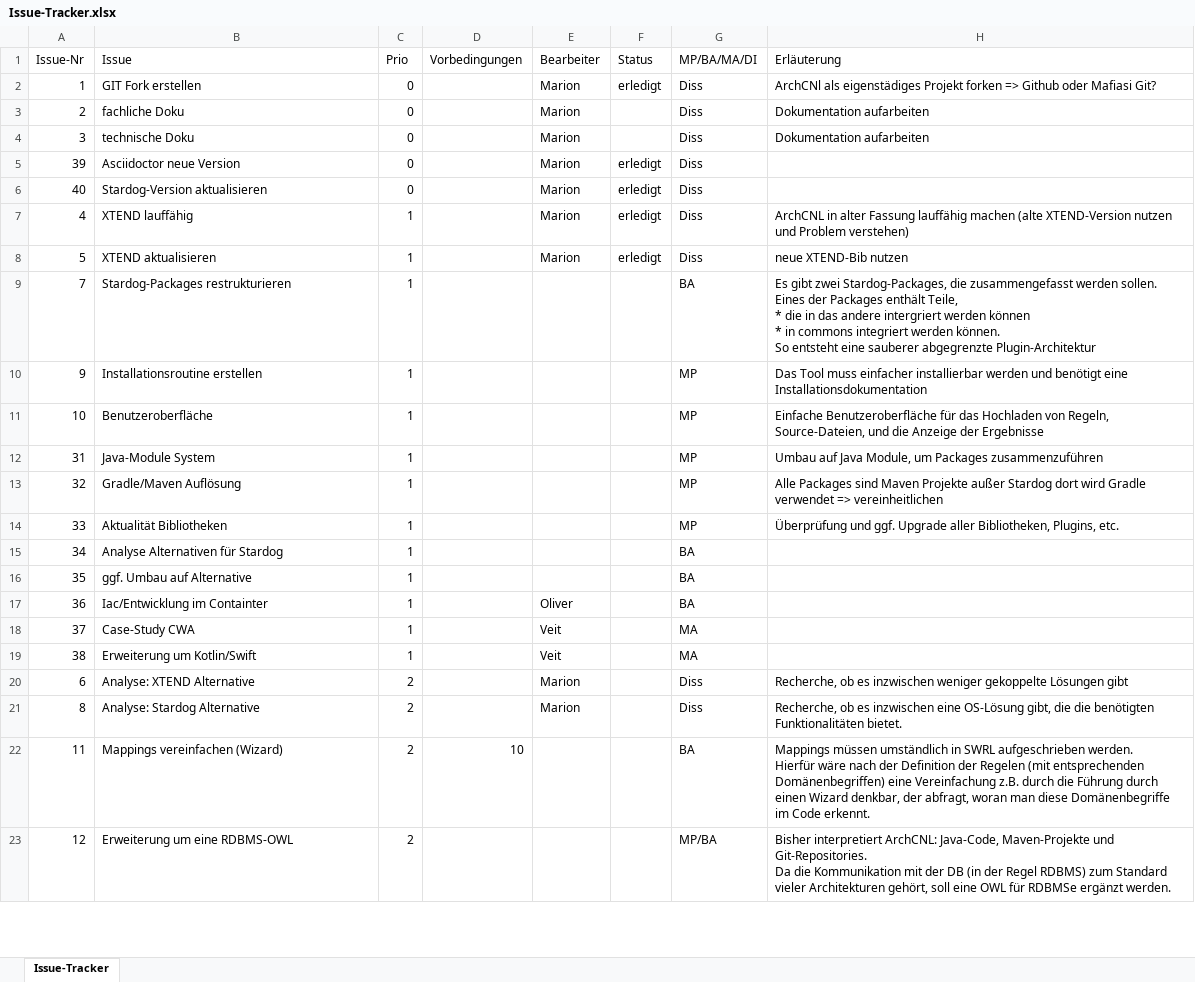
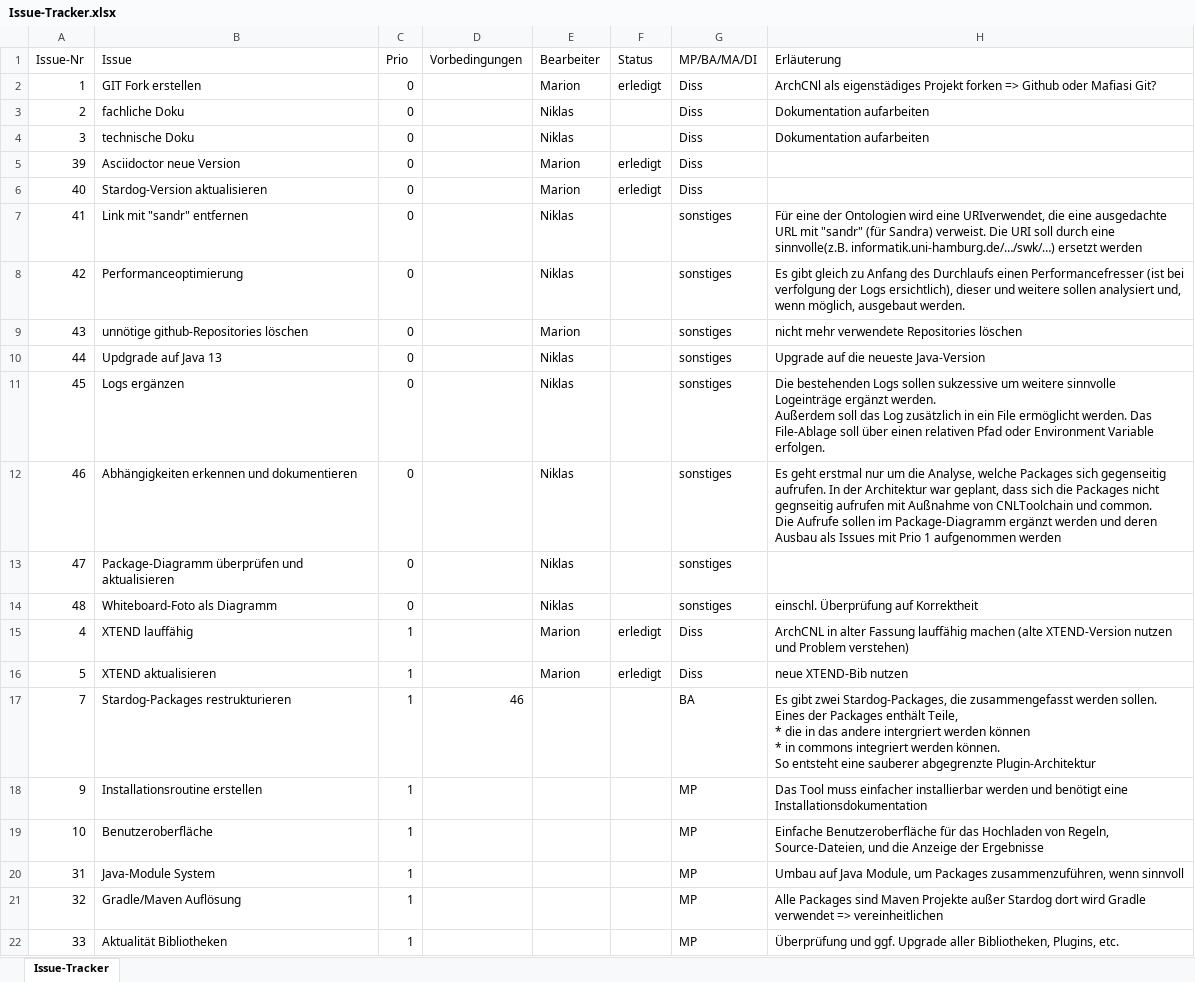
Before and after one commit to Mari-Wie/ArchCnlDocumentation, an Excel workbook: Issue-Tracker.xlsx, sheet Issue-Tracker, drawn as a sheet; only a part is shown; the shorter side is filled out with more unchanged rows; values as stored, in another font and other column widths than the file's, no borders; table styles not drawn; addresses are those after the commit; ↵ is a line break in a cell; the diff covers the shown part only; the diff names each change by its address in the sheet, - before the commit and + after, or states it on an @@ line.

Commit message:
Issues zur Initialisierung des Tools ergänzt

```diff
--- a/Issue-Tracker.xlsx (sheet Issue-Tracker)
+++ b/Issue-Tracker.xlsx (sheet Issue-Tracker)
-E3:E4 (Bearbeiter): Marion
+E3:E4 (Bearbeiter): Niklas
+row 7: 41 | Link mit "sandr" entfernen | 0 |  | Niklas |  | sonstiges | Für eine der Ontologien wird eine URIverwendet, die eine ausgedachte URL mit "sandr" (für Sandra) verweist. Die URI soll durch eine sinnvolle(z.B. informatik.uni-hamburg.de/…/swk/…) ersetzt werden
+row 8: 42 | Performanceoptimierung | 0 |  | Niklas |  | sonstiges | Es gibt gleich zu Anfang des Durchlaufs einen Performancefresser (ist bei verfolgung der Logs ersichtlich), dieser und weitere sollen analysiert und, wenn möglich, ausgebaut werden.
+row 9: 43 | unnötige github-Repositories löschen | 0 |  | Marion |  | sonstiges | nicht mehr verwendete Repositories löschen
+row 10: 44 | Updgrade auf Java 13 | 0 |  | Niklas |  | sonstiges | Upgrade auf die neueste Java-Version
+row 11: 45 | Logs ergänzen | 0 |  | Niklas |  | sonstiges | Die bestehenden Logs sollen sukzessive um weitere sinnvolle Logeinträge ergänzt werden. ↵ Außerdem soll das Log zusätzlich in ein File ermöglicht werden. Das File-Ablage soll über einen relativen Pfad oder Environment Variable erfolgen.
+row 12: 46 | Abhängigkeiten erkennen und dokumentieren | 0 |  | Niklas |  | sonstiges | Es geht erstmal nur um die Analyse, welche Packages sich gegenseitig aufrufen. In der Architektur war geplant, dass sich die Packages nicht gegnseitig aufrufen mit Außnahme von CNLToolchain und common. ↵ Die Aufrufe sollen im Package-Diagramm ergänzt werden und deren Ausbau als Issues mit Prio 1 aufgenommen werden
+row 13: 47 | Package-Diagramm überprüfen und aktualisieren | 0 |  | Niklas |  | sonstiges
+row 14: 48 | Whiteboard-Foto als Diagramm | 0 |  | Niklas |  | sonstiges | einschl. Überprüfung auf Korrektheit
-D17 (Vorbedingungen): (empty)
+D17 (Vorbedingungen): 46
-H20 (Erläuterung): …um Packages zusammenzuführen
+H20 (Erläuterung): …um Packages zusammenzuführen, wenn sinnvoll
```
Also changed, not shown: 8 removed rows elsewhere in this sheet.
